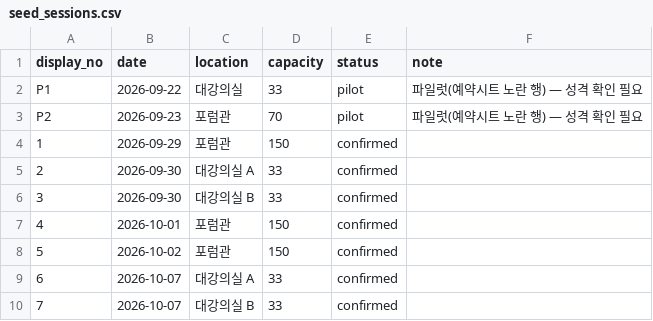
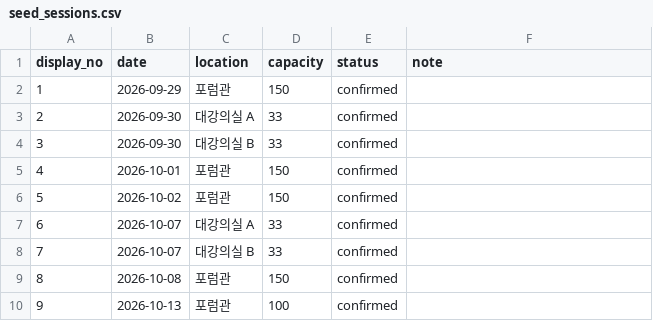
Before and after one commit to realwork-it/hd_engineering, a CSV file: supabase/seed/seed_sessions.csv, drawn as a sheet; only a part is shown; the shorter side is filled out with more unchanged rows; the diff names each change by its address in the sheet, - before the commit and + after, or states it on an @@ line.

```diff
--- a/supabase/seed/seed_sessions.csv
+++ b/supabase/seed/seed_sessions.csv
-row 2: P1 | 2026-09-22 | 대강의실 | 33 | pilot | 파일럿(예약시트 노란 행) — 성격 확인 필요
-row 3: P2 | 2026-09-23 | 포럼관 | 70 | pilot | 파일럿(예약시트 노란 행) — 성격 확인 필요
```
Also changed, not shown: 19 other files.
